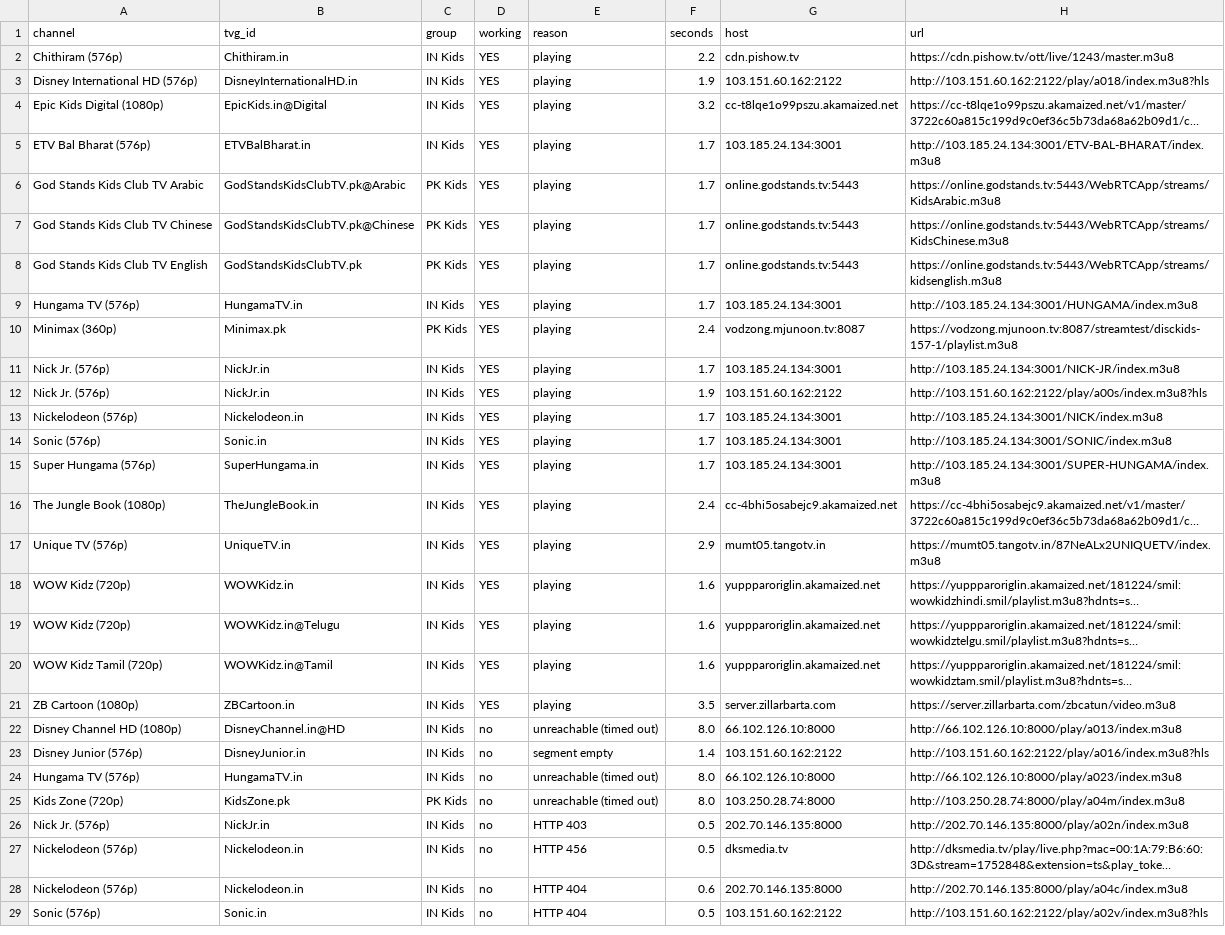
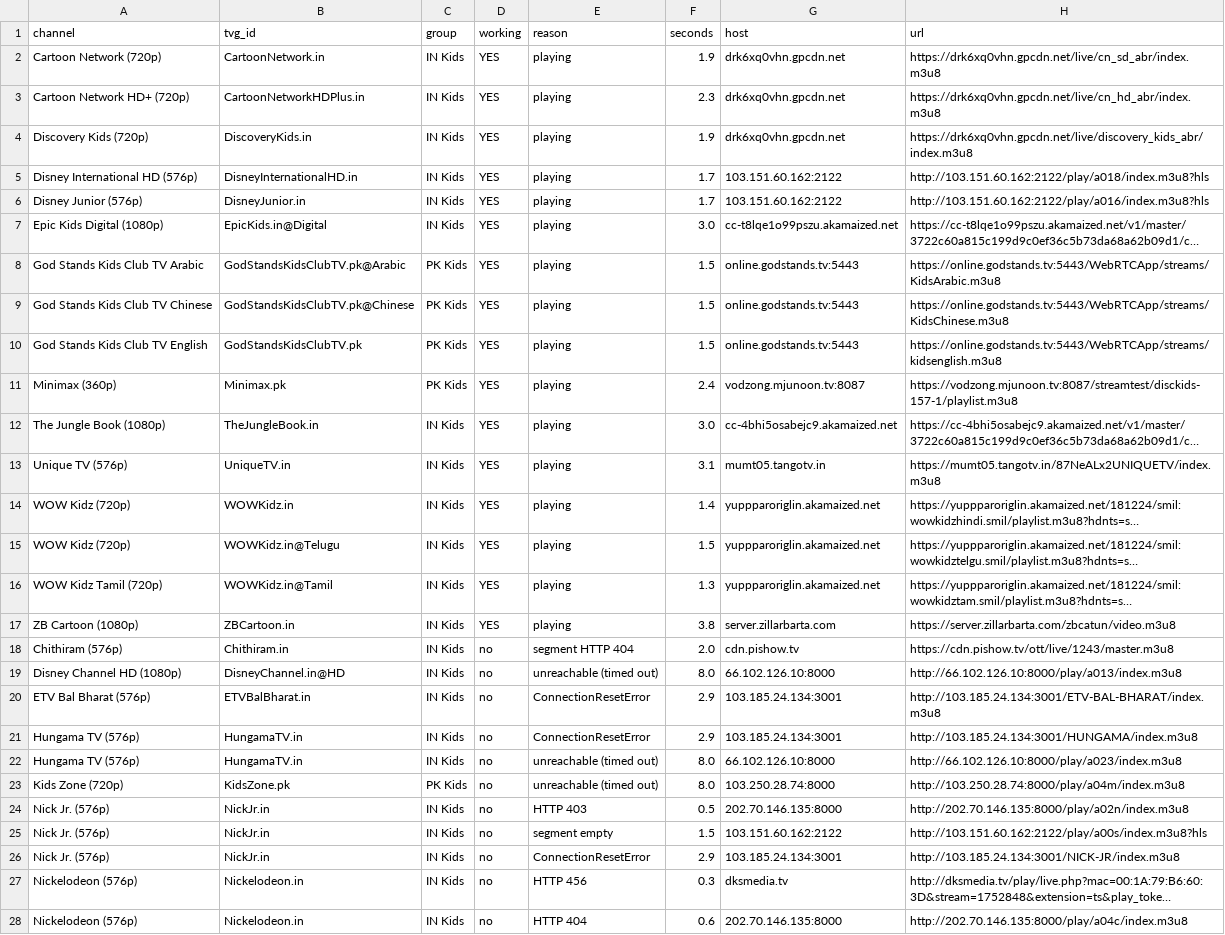
Before and after one commit to Inam321/iptv, a CSV file: reports/kids-report.csv, drawn as a sheet; only a part is shown; the shorter side is filled out with more unchanged rows; long unchanged cells end in …; removed rows and columns are numbered as before the commit, all else as after; the diff covers the shown part only; the diff names each change by its address in the sheet, - before the commit and + after, or states it on an @@ line.

```diff
--- a/reports/kids-report.csv
+++ b/reports/kids-report.csv
-row 2: Chithiram (576p) | Chithiram.in | IN Kids | YES | playing | 2.2 | cdn.pishow.tv | https://cdn.pishow.tv/ott/live/1243/master.m3u8
+row 2: Cartoon Network (720p) | CartoonNetwork.in | IN Kids | YES | playing | 1.9 | drk6xq0vhn.gpcdn.net | https://drk6xq0vhn.gpcdn.net/live/cn_sd_abr/index.m3u8
+row 3: Cartoon Network HD+ (720p) | CartoonNetworkHDPlus.in | IN Kids | YES | playing | 2.3 | drk6xq0vhn.gpcdn.net | https://drk6xq0vhn.gpcdn.net/live/cn_hd_abr/index.m3u8
+row 4: Discovery Kids (720p) | DiscoveryKids.in | IN Kids | YES | playing | 1.9 | drk6xq0vhn.gpcdn.net | https://drk6xq0vhn.gpcdn.net/live/discovery_kids_abr/index.m3u8
-F5 (seconds): 1.9
+F5 (seconds): 1.7
+row 6: Disney Junior (576p) | DisneyJunior.in | IN Kids | YES | playing | 1.7 | 103.151.60.162:2122 | http://103.151.60.162:2122/play/a016/index.m3u8?hls
-F7 (seconds): 3.2
+F7 (seconds): 3.0
-row 5: ETV Bal Bharat (576p) | ETVBalBharat.in | IN Kids | YES | playing | 1.7 | 103.185.24.134:3001 | http://103.185.24.134:3001/ETV-BAL-BHARAT/index.m3u8
-F8:F10 (seconds): 1.7
+F8:F10 (seconds): 1.5
-row 9: Hungama TV (576p) | HungamaTV.in | IN Kids | YES | playing | 1.7 | 103.185.24.134:3001 | http://103.185.24.134:3001/HUNGAMA/index.m3u8
-row 11: Nick Jr. (576p) | NickJr.in | IN Kids | YES | playing | 1.7 | 103.185.24.134:3001 | http://103.185.24.134:3001/NICK-JR/index.m3u8
-row 12: Nick Jr. (576p) | NickJr.in | IN Kids | YES | playing | 1.9 | 103.151.60.162:2122 | http://103.151.60.162:2122/play/a00s/index.m3u8?hls
-row 13: Nickelodeon (576p) | Nickelodeon.in | IN Kids | YES | playing | 1.7 | 103.185.24.134:3001 | http://103.185.24.134:3001/NICK/index.m3u8
-row 14: Sonic (576p) | Sonic.in | IN Kids | YES | playing | 1.7 | 103.185.24.134:3001 | http://103.185.24.134:3001/SONIC/index.m3u8
-row 15: Super Hungama (576p) | SuperHungama.in | IN Kids | YES | playing | 1.7 | 103.185.24.134:3001 | http://103.185.24.134:3001/SUPER-HUNGAMA/index.m3u8
-F12 (seconds): 2.4
+F12 (seconds): 3.0
-F13 (seconds): 2.9
+F13 (seconds): 3.1
-F14 (seconds): 1.6
+F14 (seconds): 1.4
-F15 (seconds): 1.6
+F15 (seconds): 1.5
-F16 (seconds): 1.6
+F16 (seconds): 1.3
-F17 (seconds): 3.5
+F17 (seconds): 3.8
+row 18: Chithiram (576p) | Chithiram.in | IN Kids | no | segment HTTP 404 | 2.0 | cdn.pishow.tv | https://cdn.pishow.tv/ott/live/1243/master.m3u8
-row 23: Disney Junior (576p) | DisneyJunior.in | IN Kids | no | segment empty | 1.4 | 103.151.60.162:2122 | http://103.151.60.162:2122/play/a016/index.m3u8?hls
+row 20: ETV Bal Bharat (576p) | ETVBalBharat.in | IN Kids | no | ConnectionResetError | 2.9 | 103.185.24.134:3001 | http://103.185.24.134:3001/ETV-BAL-BHARAT/index.m3u8
+row 21: Hungama TV (576p) | HungamaTV.in | IN Kids | no | ConnectionResetError | 2.9 | 103.185.24.134:3001 | http://103.185.24.134:3001/HUNGAMA/index.m3u8
+row 25: Nick Jr. (576p) | NickJr.in | IN Kids | no | segment empty | 1.5 | 103.151.60.162:2122 | http://103.151.60.162:2122/play/a00s/index.m3u8?hls
+row 26: Nick Jr. (576p) | NickJr.in | IN Kids | no | ConnectionResetError | 2.9 | 103.185.24.134:3001 | http://103.185.24.134:3001/NICK-JR/index.m3u8
-F27 (seconds): 0.5
+F27 (seconds): 0.3
```
Also changed, not shown: 3 added rows elsewhere in this file, reports/entertainment-report.csv, reports/movies-report.csv, 14 other files.
